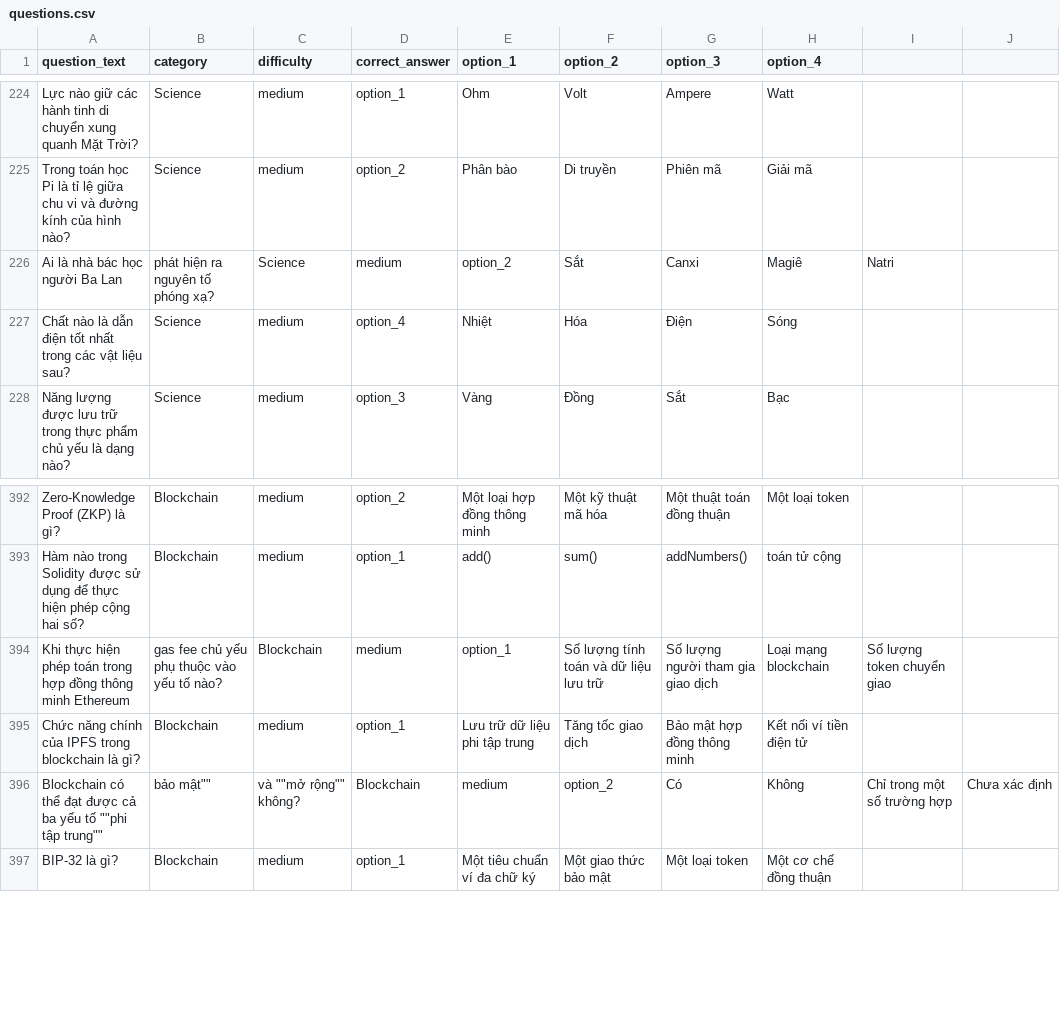
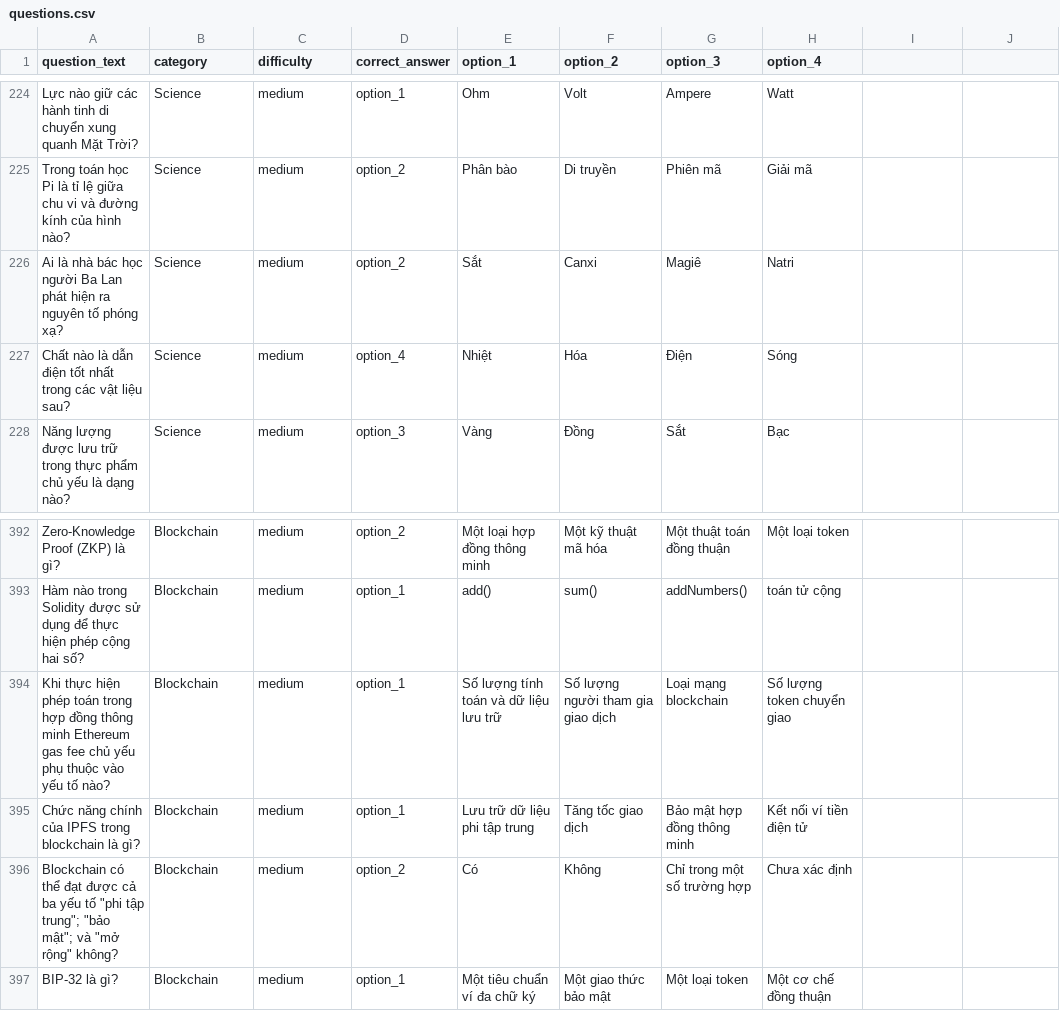
Before and after one commit to mvansan/Network-Programming-Lab, a CSV file: database/questions.csv, drawn as a sheet; only a part is shown, gaps mark what is left out.

Commit message:
create table and add qs into db automatically

```diff
--- a/database/questions.csv
+++ b/database/questions.csv
@@ -225,3 +225,3 @@ Lực nào giữ các hành tinh di chuyển xung quanh Mặt Trời?,Science,me
 Trong toán học Pi là tỉ lệ giữa chu vi và đường kính của hình nào?,Science,medium,option_2,Phân bào,Di truyền,Phiên mã,Giải mã
-Ai là nhà bác học người Ba Lan, phát hiện ra nguyên tố phóng xạ?,Science,medium,option_2,Sắt,Canxi,Magiê,Natri
+Ai là nhà bác học người Ba Lan phát hiện ra nguyên tố phóng xạ?,Science,medium,option_2,Sắt,Canxi,Magiê,Natri
 Chất nào là dẫn điện tốt nhất trong các vật liệu sau?,Science,medium,option_4,Nhiệt,Hóa,Điện,Sóng
@@ -393,5 +393,5 @@ Zero-Knowledge Proof (ZKP) là gì?,Blockchain,medium,option_2,Một loại hợ
 Hàm nào trong Solidity được sử dụng để thực hiện phép cộng hai số?,Blockchain,medium,option_1,add(),sum(),addNumbers(),toán tử cộng
-Khi thực hiện phép toán trong hợp đồng thông minh Ethereum, gas fee chủ yếu phụ thuộc vào yếu tố nào?,Blockchain,medium,option_1,Số lượng tính toán và dữ liệu lưu trữ,Số lượng người tham gia giao dịch,Loại mạng blockchain,Số lượng token chuyển giao
+Khi thực hiện phép toán trong hợp đồng thông minh Ethereum gas fee chủ yếu phụ thuộc vào yếu tố nào?,Blockchain,medium,option_1,Số lượng tính toán và dữ liệu lưu trữ,Số lượng người tham gia giao dịch,Loại mạng blockchain,Số lượng token chuyển giao
 Chức năng chính của IPFS trong blockchain là gì?,Blockchain,medium,option_1,Lưu trữ dữ liệu phi tập trung,Tăng tốc giao dịch,Bảo mật hợp đồng thông minh,Kết nối ví tiền điện tử
-Blockchain có thể đạt được cả ba yếu tố ""phi tập trung"", ""bảo mật"", và ""mở rộng"" không?,Blockchain,medium,option_2,Có,Không,Chỉ trong một số trường hợp,Chưa xác định
+Blockchain có thể đạt được cả ba yếu tố "phi tập trung"; "bảo mật"; và "mở rộng" không?,Blockchain,medium,option_2,Có,Không,Chỉ trong một số trường hợp,Chưa xác định
 BIP-32 là gì?,Blockchain,medium,option_1,Một tiêu chuẩn ví đa chữ ký,Một giao thức bảo mật,Một loại token,Một cơ chế đồng thuận
```
Also changed, not shown: 5 other files.
